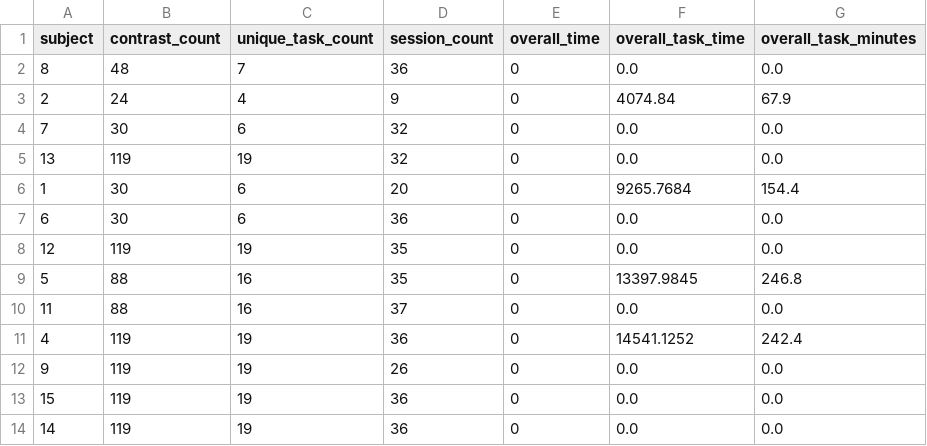
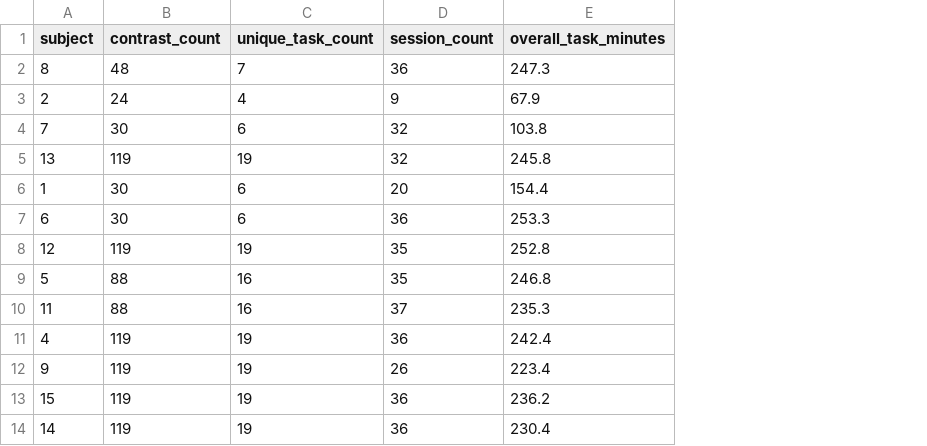
Before and after one commit to Cognitive-Neuroscience-Neurotechnology/ibc_latent, a CSV file: Data Info/session_overview.csv, drawn as a sheet; removed rows and columns are numbered as before the commit, all else as after; the diff names each change by its address in the sheet, - before the commit and + after, or states it on an @@ line.

Commit message:
added correcr task_minutes to session overview

```diff
--- a/Data Info/session_overview.csv
+++ b/Data Info/session_overview.csv
-column E (overall_time), rows 2-14: all 0
-column F (overall_task_time), rows 2-14: 0.0 | 4074.84 | 0.0 | 0.0 | 9265.7684 | 0.0 | 0.0 | 13397.9845 | 0.0 | 14541.1252 | 0.0 | 0.0 | 0.0
-E2 (overall_task_minutes): 0.0
+E2 (overall_task_minutes): 247.3
-E4 (overall_task_minutes): 0.0
+E4 (overall_task_minutes): 103.8
-E5 (overall_task_minutes): 0.0
+E5 (overall_task_minutes): 245.8
-E7 (overall_task_minutes): 0.0
+E7 (overall_task_minutes): 253.3
-E8 (overall_task_minutes): 0.0
+E8 (overall_task_minutes): 252.8
-E10 (overall_task_minutes): 0.0
+E10 (overall_task_minutes): 235.3
-E12 (overall_task_minutes): 0.0
+E12 (overall_task_minutes): 223.4
-E13 (overall_task_minutes): 0.0
+E13 (overall_task_minutes): 236.2
-E14 (overall_task_minutes): 0.0
+E14 (overall_task_minutes): 230.4
```
Also changed, not shown: 1 other file.
